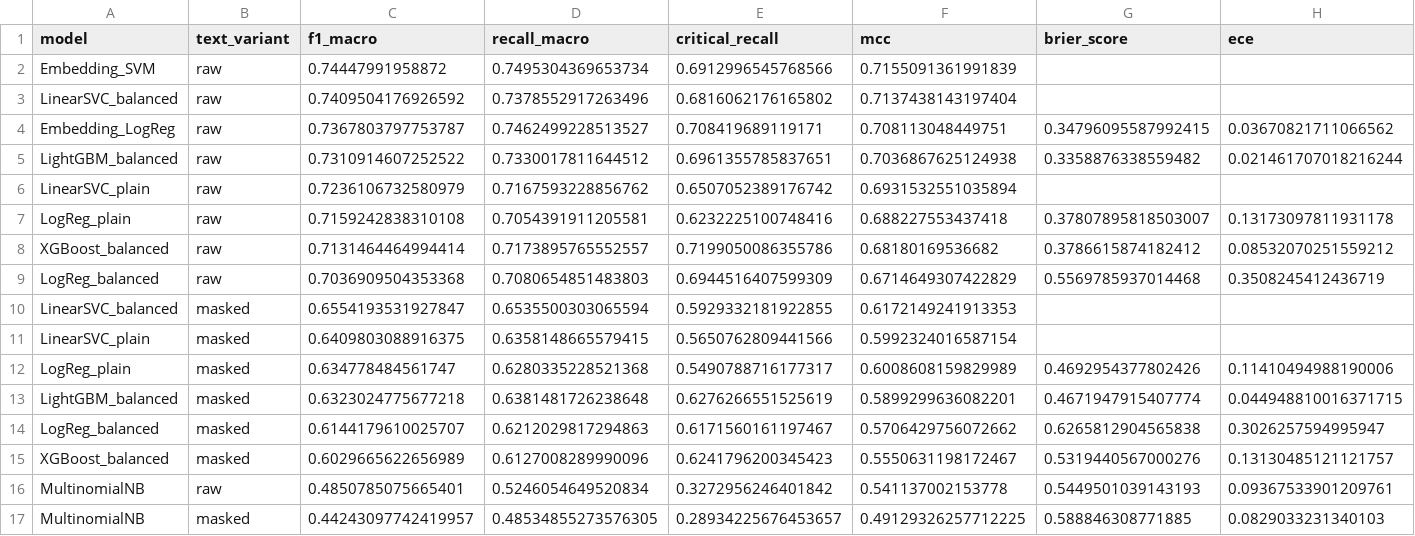
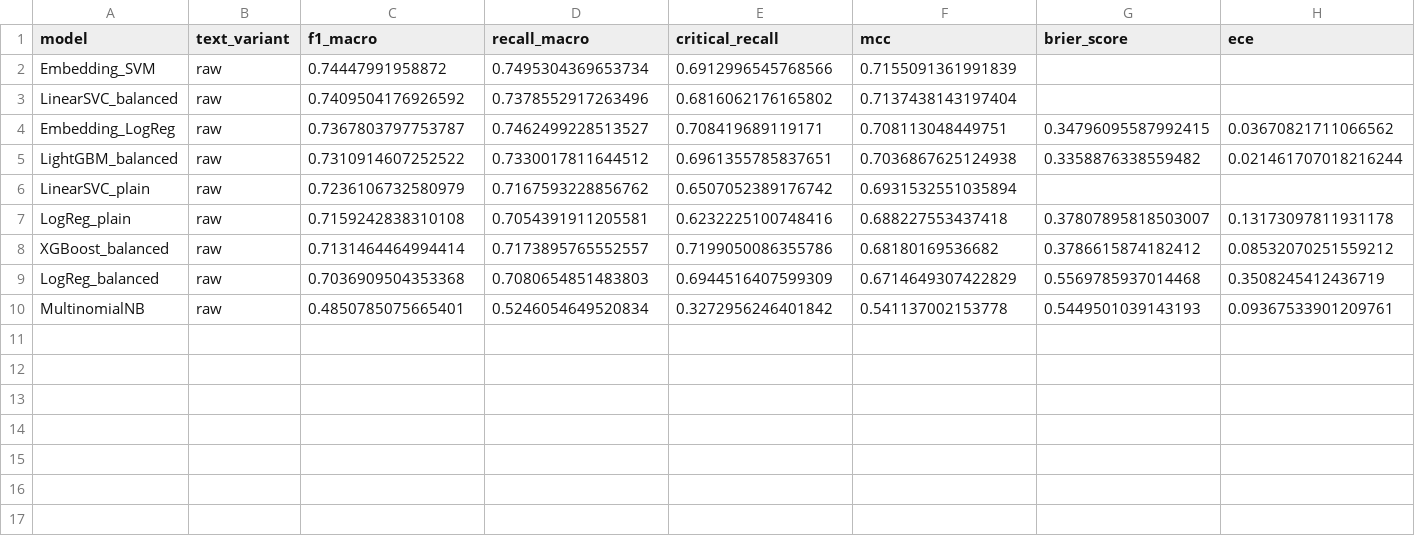
Before and after one commit to anafiiliipa-dev/Mental_health_detection, a CSV file: reports/tables/classical/model_comparison.csv, drawn as a sheet; the diff names each change by its address in the sheet, - before the commit and + after, or states it on an @@ line.

```diff
--- a/reports/tables/classical/model_comparison.csv
+++ b/reports/tables/classical/model_comparison.csv
-row 10: LinearSVC_balanced | masked | 0.6554193531927847 | 0.6535500303065594 | 0.5929332181922855 | 0.6172149241913353
-row 11: LinearSVC_plain | masked | 0.6409803088916375 | 0.6358148665579415 | 0.5650762809441566 | 0.5992324016587154
-row 12: LogReg_plain | masked | 0.634778484561747 | 0.6280335228521368 | 0.5490788716177317 | 0.6008608159829989 | 0.4692954377802426 | 0.11410494988190006
-row 13: LightGBM_balanced | masked | 0.6323024775677218 | 0.6381481726238648 | 0.6276266551525619 | 0.5899299636082201 | 0.4671947915407774 | 0.044948810016371715
-row 14: LogReg_balanced | masked | 0.6144179610025707 | 0.6212029817294863 | 0.6171560161197467 | 0.5706429756072662 | 0.6265812904565838 | 0.3026257594995947
-row 15: XGBoost_balanced | masked | 0.6029665622656989 | 0.6127008289990096 | 0.6241796200345423 | 0.5550631198172467 | 0.5319440567000276 | 0.13130485121121757
-row 17: MultinomialNB | masked | 0.44243097742419957 | 0.48534855273576305 | 0.28934225676453657 | 0.49129326257712225 | 0.588846308771885 | 0.0829033231340103
```
Also changed, not shown: 2 other files.
